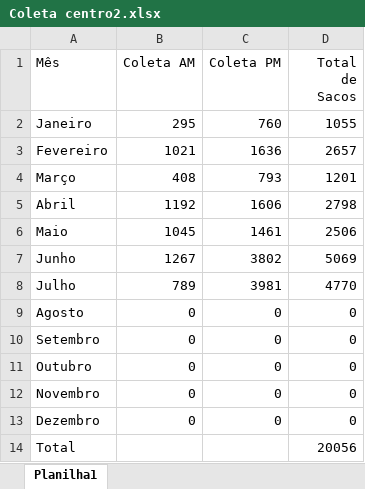
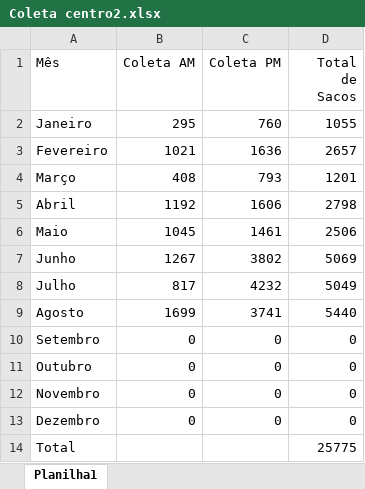
Before and after one commit to Rdodosilva/centro, an Excel workbook: Coleta centro2.xlsx, sheet Planilha1, drawn as a sheet; values as stored, in another font and other column widths than the file's, no borders; conditional formats and table styles not drawn; the diff names each change by its address in the sheet, - before the commit and + after, or states it on an @@ line.

Commit message:
Add files via upload

```diff
--- a/Coleta centro2.xlsx (sheet Planilha1)
+++ b/Coleta centro2.xlsx (sheet Planilha1)
-B8 (Coleta AM): 789
+B8 (Coleta AM): 817
-C8 (Coleta PM): 3981
+C8 (Coleta PM): 4232
-D8 (Total de Sacos): 4770
+D8 (Total de Sacos): 5049
-B9 (Coleta AM): 0
+B9 (Coleta AM): 1699
-C9 (Coleta PM): 0
+C9 (Coleta PM): 3741
-D9 (Total de Sacos): 0
+D9 (Total de Sacos): 5440
-D14 (Total de Sacos): 20056
+D14 (Total de Sacos): 25775
```
